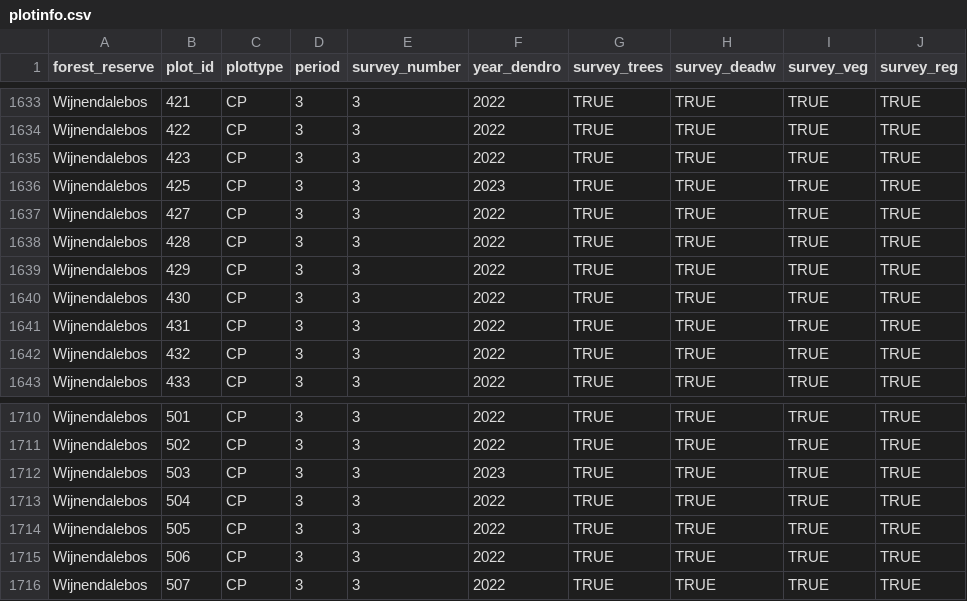
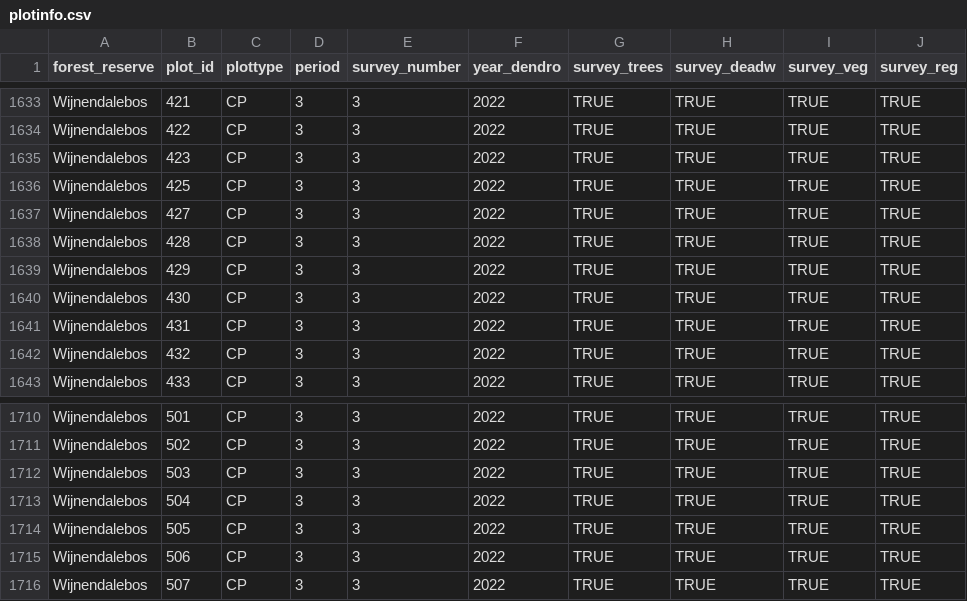
Before and after one commit to inbo/forresdat, a CSV file: data/plotinfo.csv, drawn as a sheet; only a part is shown, gaps mark what is left out; the diff names each change by its address in the sheet, - before the commit and + after, or states it on an @@ line.

```diff
--- a/data/plotinfo.csv
+++ b/data/plotinfo.csv
-F1636 (year_dendro): 2023
+F1636 (year_dendro): 2022
-F1712 (year_dendro): 2023
+F1712 (year_dendro): 2022
```
Also changed, not shown: 1 other file.
